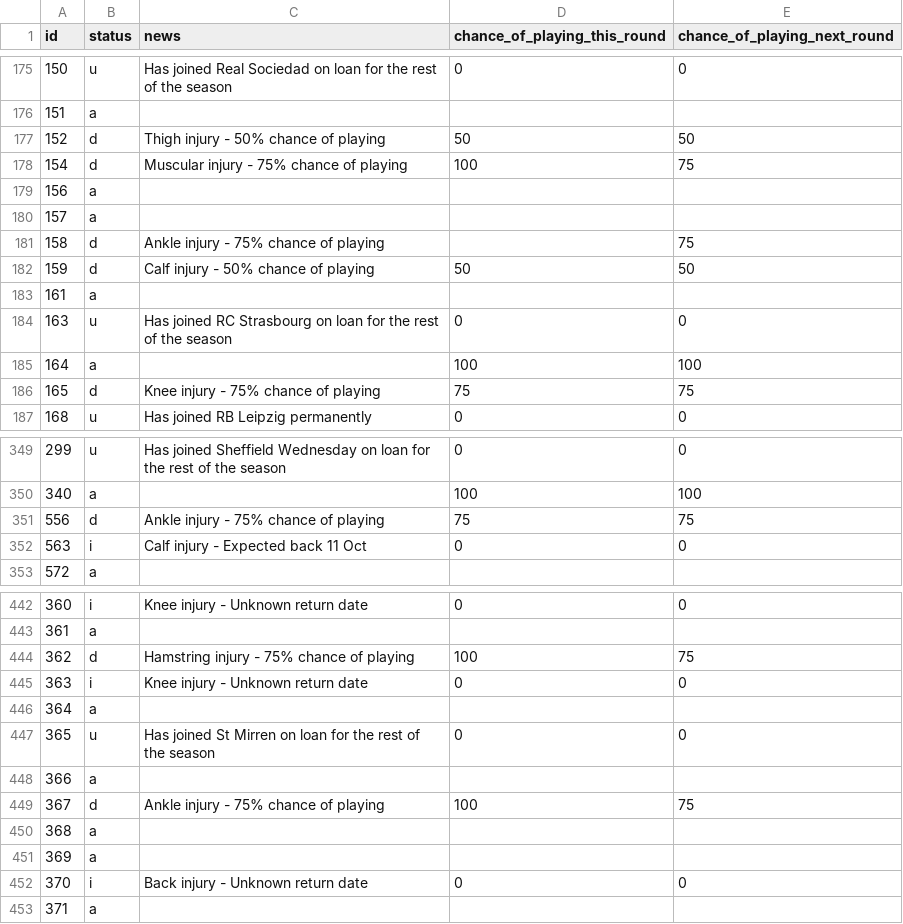
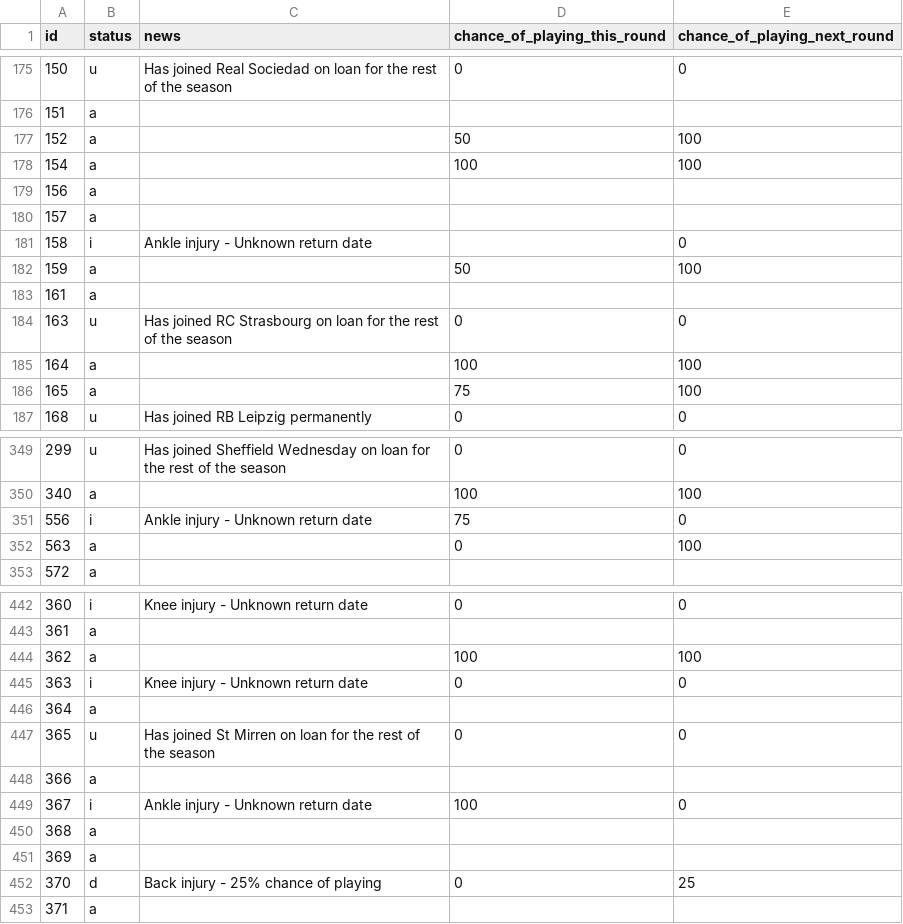
Before and after one commit to Niceiyke/fantasy-football-manager-data, a CSV file: data/2026-27/gws/status6.csv, drawn as a sheet; only a part is shown, gaps mark what is left out; the diff covers the shown part only.

```diff
--- a/data/2026-27/gws/status6.csv
+++ b/data/2026-27/gws/status6.csv
@@ -176,8 +176,8 @@ id,status,news,chance_of_playing_this_round,chance_of_playing_next_round
 151,a,,,
-152,d,Thigh injury - 50% chance of playing,50,50
-154,d,Muscular injury - 75% chance of playing,100,75
+152,a,,50,100
+154,a,,100,100
 156,a,,,
 157,a,,,
-158,d,Ankle injury - 75% chance of playing,,75
-159,d,Calf injury - 50% chance of playing,50,50
+158,i,Ankle injury - Unknown return date,,0
+159,a,,50,100
 161,a,,,
@@ -185,3 +185,3 @@ id,status,news,chance_of_playing_this_round,chance_of_playing_next_round
 164,a,,100,100
-165,d,Knee injury - 75% chance of playing,75,75
+165,a,,75,100
 168,u,Has joined RB Leipzig permanently,0,0
@@ -350,4 +350,4 @@ id,status,news,chance_of_playing_this_round,chance_of_playing_next_round
 340,a,,100,100
-556,d,Ankle injury - 75% chance of playing,75,75
-563,i,Calf injury - Expected back 11 Oct,0,0
+556,i,Ankle injury - Unknown return date,75,0
+563,a,,0,100
 572,a,,,
@@ -443,3 +443,3 @@ id,status,news,chance_of_playing_this_round,chance_of_playing_next_round
 361,a,,,
-362,d,Hamstring injury - 75% chance of playing,100,75
+362,a,,100,100
 363,i,Knee injury - Unknown return date,0,0
@@ -448,6 +448,6 @@ id,status,news,chance_of_playing_this_round,chance_of_playing_next_round
 366,a,,,
-367,d,Ankle injury - 75% chance of playing,100,75
+367,i,Ankle injury - Unknown return date,100,0
 368,a,,,
 369,a,,,
-370,i,Back injury - Unknown return date,0,0
+370,d,Back injury - 25% chance of playing,0,25
 371,a,,,
```
Also changed, not shown: 104 edited cells elsewhere in this file, data/2026-27/gws/ownership6.csv.
